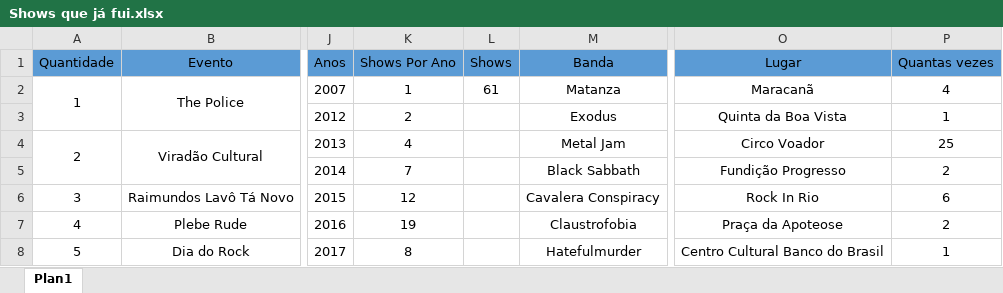
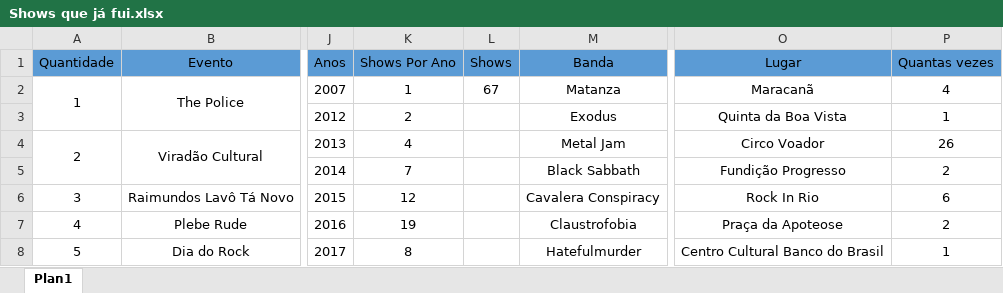
Before and after one commit to henriquebafilho/Shows, an Excel workbook: Shows que já fui.xlsx, sheet Plan1, drawn as a sheet; only a part is shown, gaps mark what is left out; values as stored, in another font and other column widths than the file's, no borders; the diff covers the shown part only; the diff names each change by its address in the sheet, - before the commit and + after, or states it on an @@ line.

Commit message:
kreatão da massa

```diff
--- a/Shows que já fui.xlsx (sheet Plan1)
+++ b/Shows que já fui.xlsx (sheet Plan1)
-L2 (Shows): 61
+L2 (Shows): 67
-P4 (Quantas vezes): 25
+P4 (Quantas vezes): 26
```
Also changed, not shown: 6 added rows and 7 edited cells elsewhere in this sheet.
